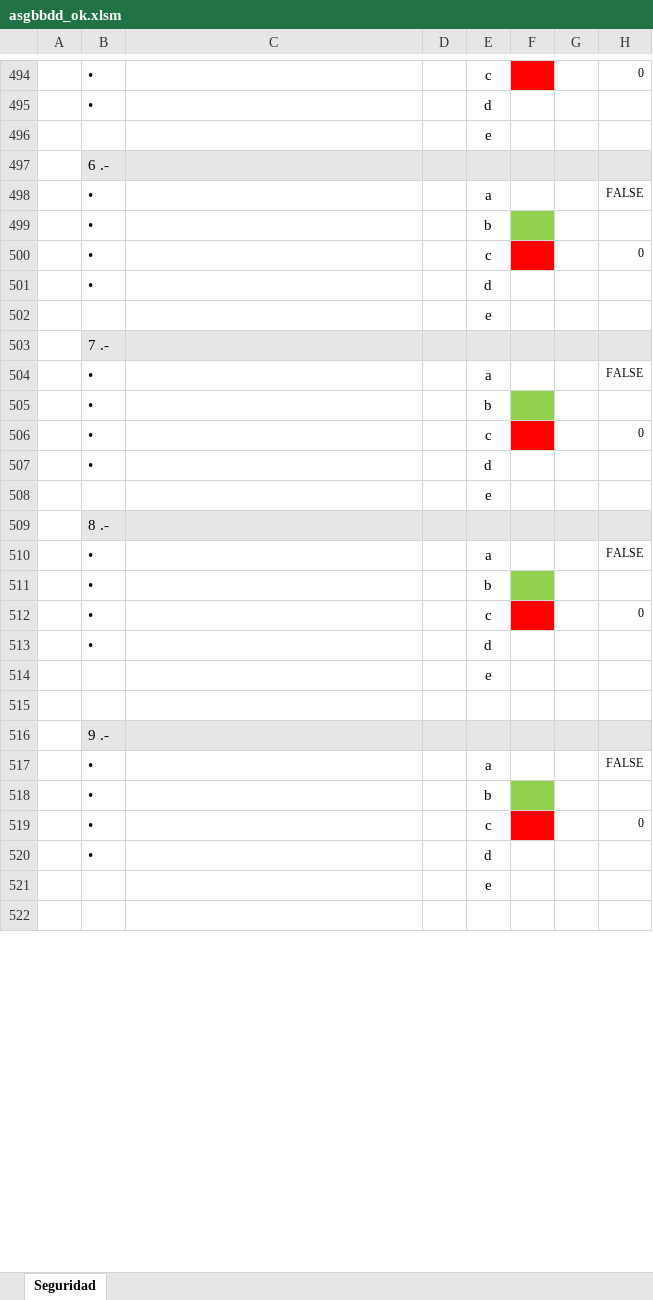
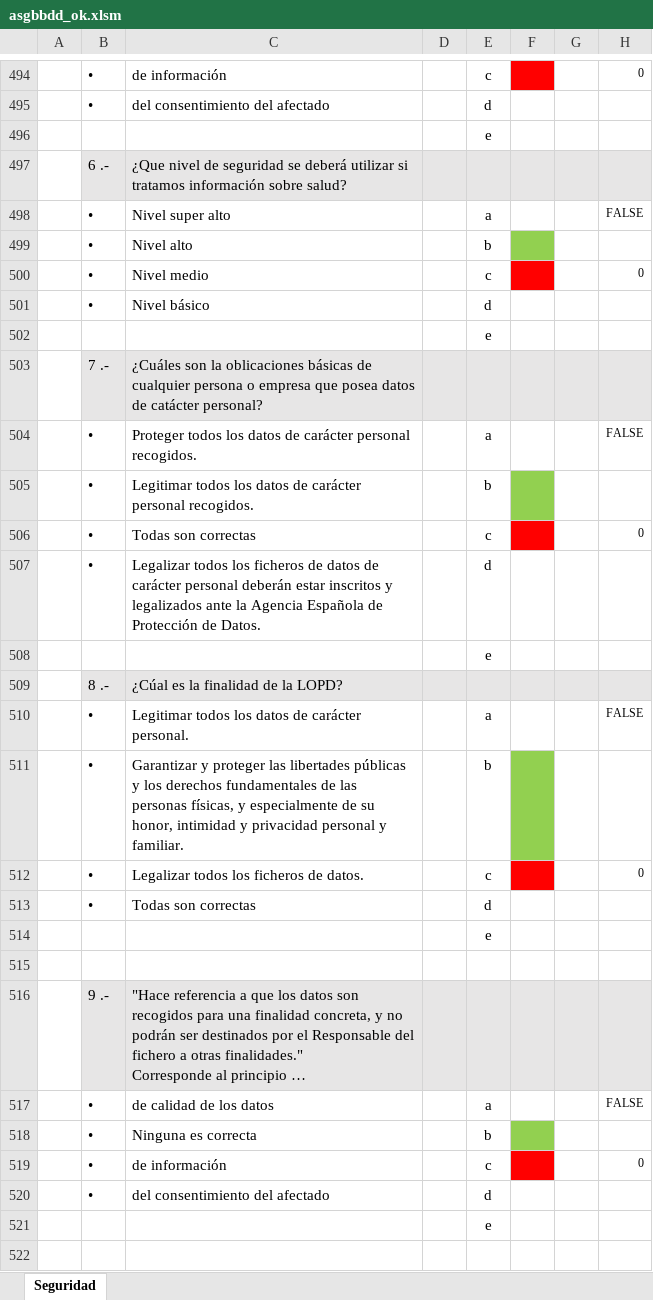
Before and after one commit to miavi/ASIR_UNED_AVANZADO, an Excel workbook: asgbbdd_ok.xlsm, sheet Seguridad, drawn as a sheet; only a part is shown, gaps mark what is left out; values as stored, in another font and other column widths than the file's, no borders; charts and pictures not drawn; ↵ is a line break in a cell; the diff covers the shown part only; the diff names each change by its address in the sheet, - before the commit and + after, or states it on an @@ line.

```diff
--- a/asgbbdd_ok.xlsm (sheet Seguridad)
+++ b/asgbbdd_ok.xlsm (sheet Seguridad)
-C494: (empty)
+C494: de información
-C495: (empty)
+C495: del consentimiento del afectado
-C497: (empty)
+C497: ¿Que nivel de seguridad se deberá utilizar si tratamos información sobre salud?
-C498: (empty)
+C498: Nivel super alto
-C499: (empty)
+C499: Nivel alto
-C500: (empty)
+C500: Nivel medio
-C501: (empty)
+C501: Nivel básico
-C503: (empty)
+C503: ¿Cuáles son la oblicaciones básicas de cualquier persona o empresa que posea datos de catácter personal?
-C504: (empty)
+C504: Proteger todos los datos de carácter personal recogidos.
-C505: (empty)
+C505: Legitimar todos los datos de carácter personal recogidos.
-C506: (empty)
+C506: Todas son correctas
-C507: (empty)
+C507: Legalizar todos los ficheros de datos de carácter personal deberán estar inscritos y legalizados ante la Agencia Española de Protección de Datos.
-C509: (empty)
+C509: ¿Cúal es la finalidad de la LOPD?
-C510: (empty)
+C510: Legitimar todos los datos de carácter personal.
-C511: (empty)
+C511: Garantizar y proteger las libertades públicas y los derechos fundamentales de las personas físicas, y especialmente de su honor, intimidad y privacidad personal y familiar.
-C512: (empty)
+C512: Legalizar todos los ficheros de datos.
-C513: (empty)
+C513: Todas son correctas
-C516: (empty)
+C516: "Hace referencia a que los datos son recogidos para una finalidad concreta, y no podrán ser destinados por el Responsable del fichero a otras finalidades." ↵ Corresponde al principio …
-C517: (empty)
+C517: de calidad de los datos
-C518: (empty)
+C518: Ninguna es correcta
-C519: (empty)
+C519: de información
-C520: (empty)
+C520: del consentimiento del afectado
```
Also changed, not shown: 29 edited cells elsewhere in this sheet, formulas that keep their value, charts or pictures.
